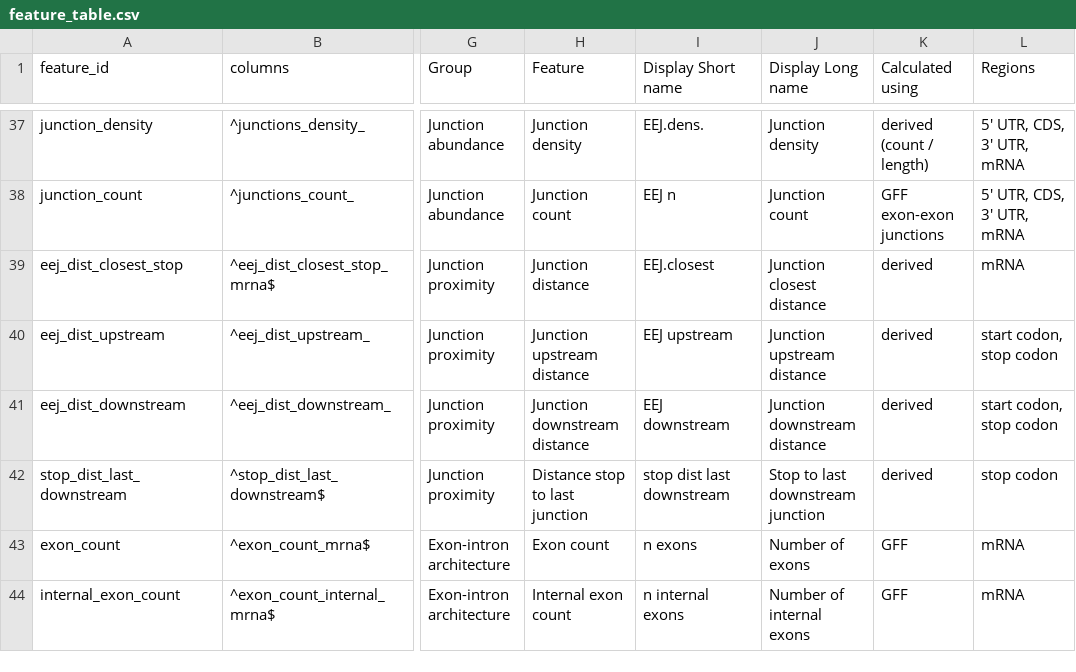
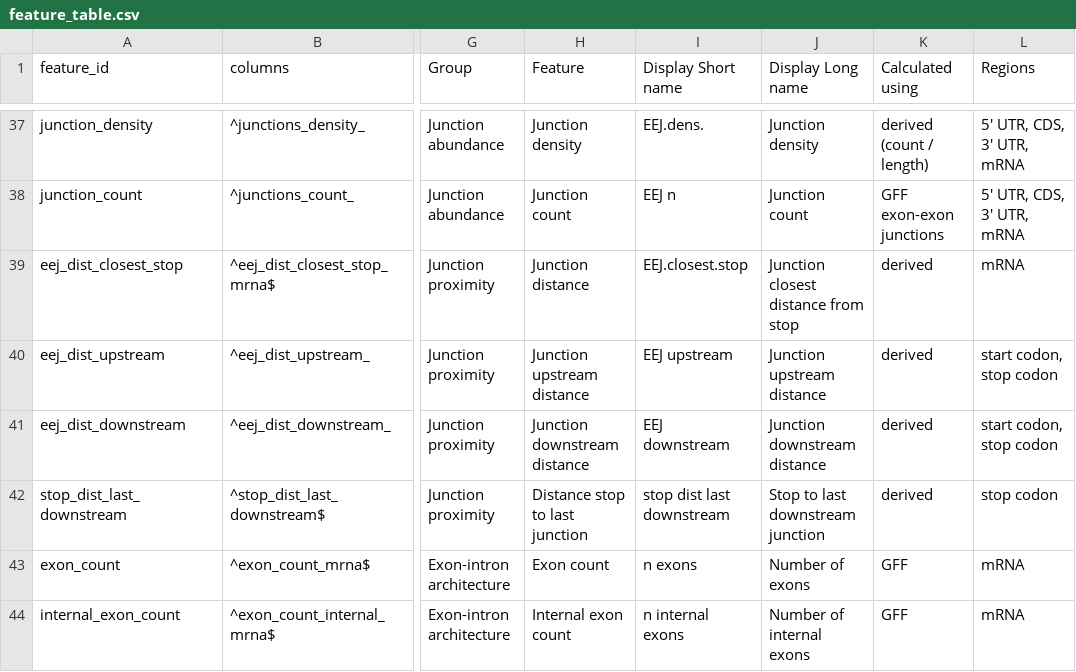
Before and after one commit to DJ-Champion/mRNA_stability_R, a CSV file: R/feature_table.csv, drawn as a sheet; only a part is shown, gaps mark what is left out; the diff names each change by its address in the sheet, - before the commit and + after, or states it on an @@ line.

```diff
--- a/R/feature_table.csv
+++ b/R/feature_table.csv
-I39 (Display Short name): EEJ.closest
+I39 (Display Short name): EEJ.closest.stop
-J39 (Display Long name): Junction closest distance
+J39 (Display Long name): Junction closest distance from stop
```
Also changed, not shown: 2 other files.
